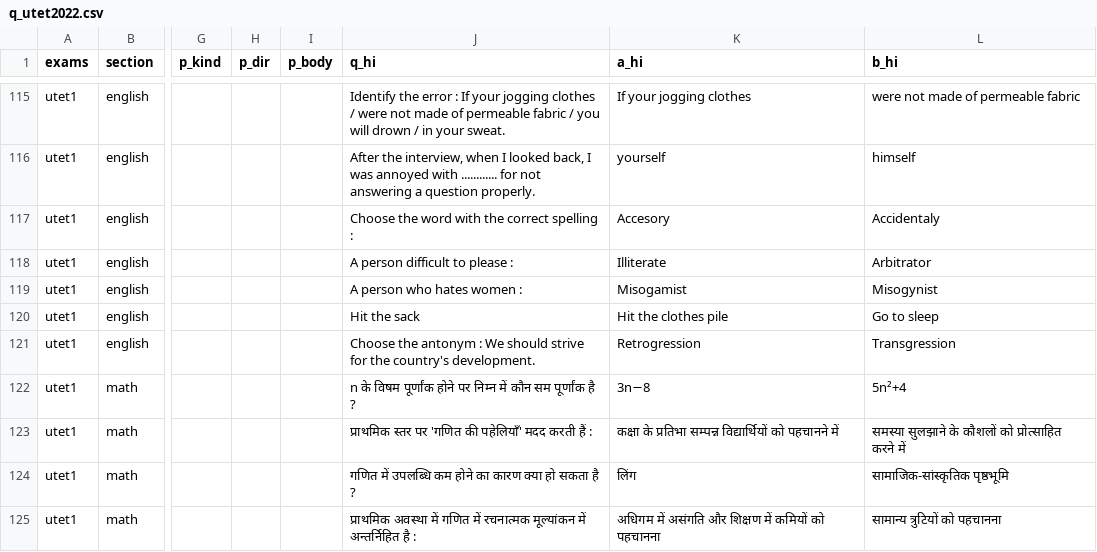
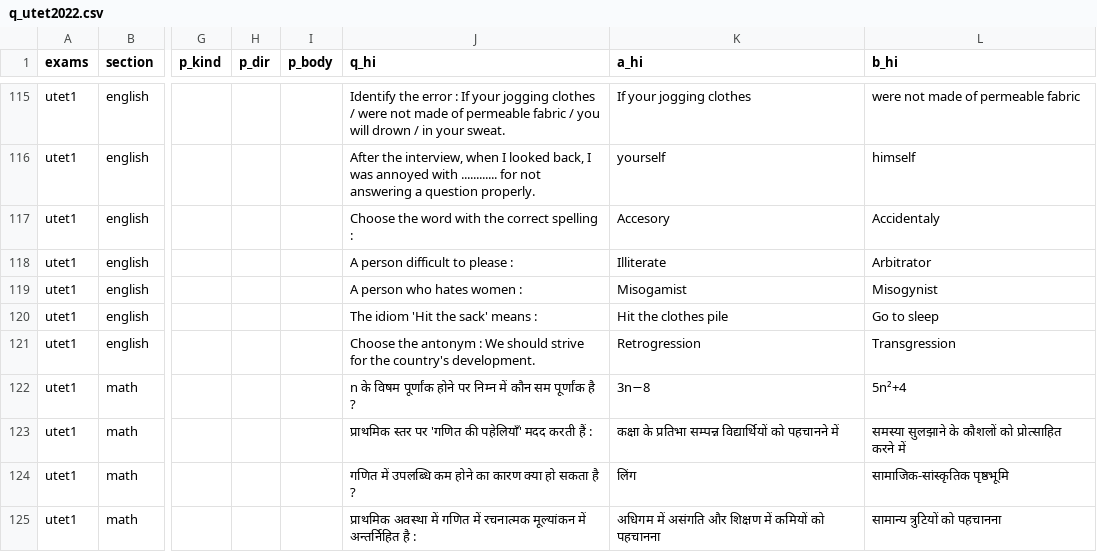
Before and after one commit to sherawali/tet, a CSV file: content/q_utet2022.csv, drawn as a sheet; only a part is shown, gaps mark what is left out; the diff names each change by its address in the sheet, - before the commit and + after, or states it on an @@ line.

```diff
--- a/content/q_utet2022.csv
+++ b/content/q_utet2022.csv
-J120 (q_hi): Hit the sack
+J120 (q_hi): The idiom 'Hit the sack' means :
```
Also changed, not shown: content/q_utet2021.csv, content/q_utet2025.csv, 1 other file.
